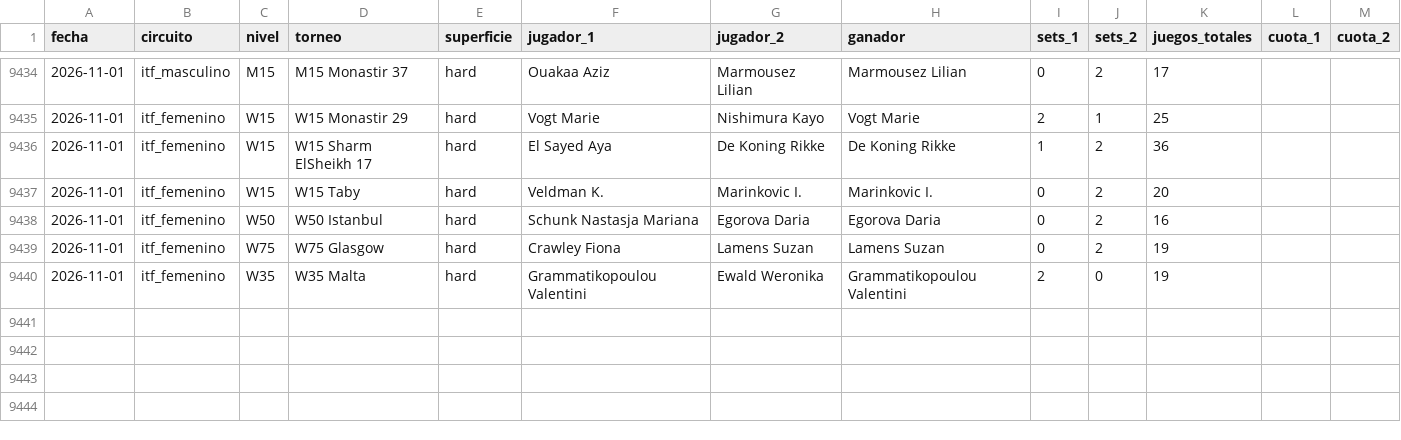
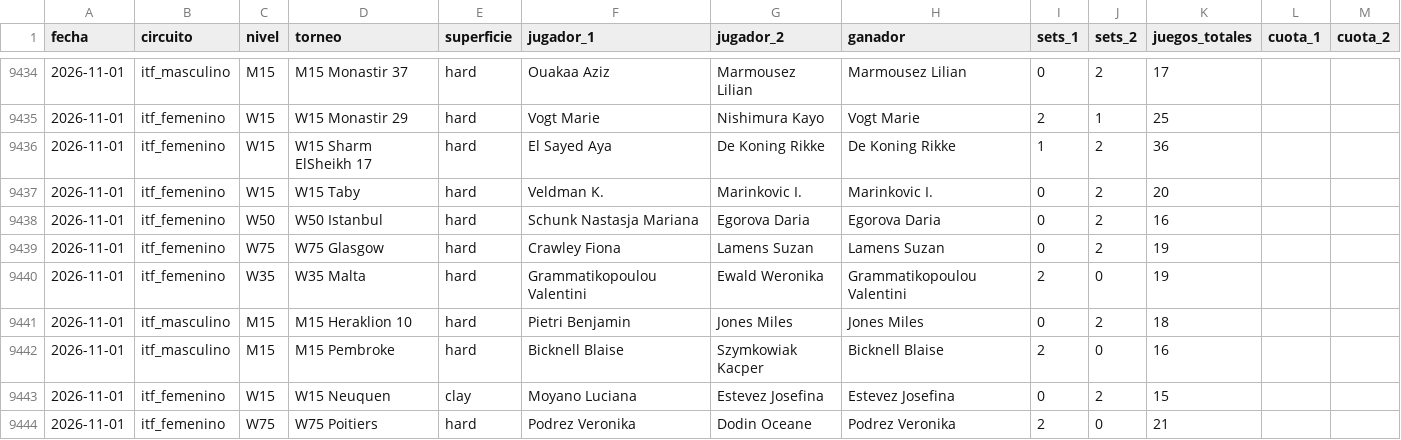
Before and after one commit to HectorMontiel/sharpicks, a CSV file: historico_itf_vivo.csv, drawn as a sheet; only a part is shown, gaps mark what is left out.

```diff
--- a/historico_itf_vivo.csv
+++ b/historico_itf_vivo.csv
@@ -9440 +9440,5 @@ fecha,circuito,nivel,torneo,superficie,jugador_1,jugador_2,ganador,sets_1,sets_2
 2026-11-01,itf_femenino,W35,W35 Malta,hard,Grammatikopoulou Valentini,Ewald Weronika,Grammatikopoulou Valentini,2,0,19,,
+2026-11-01,itf_masculino,M15,M15 Heraklion 10,hard,Pietri Benjamin,Jones Miles,Jones Miles,0,2,18,,
+2026-11-01,itf_masculino,M15,M15 Pembroke,hard,Bicknell Blaise,Szymkowiak Kacper,Bicknell Blaise,2,0,16,,
+2026-11-01,itf_femenino,W15,W15 Neuquen,clay,Moyano Luciana,Estevez Josefina,Estevez Josefina,0,2,15,,
+2026-11-01,itf_femenino,W75,W75 Poitiers,hard,Podrez Veronika,Dodin Oceane,Podrez Veronika,2,0,21,,
```
Also changed, not shown: analisis_seguimiento.csv, arriesgadas_seguimiento.csv, 27 other files.
